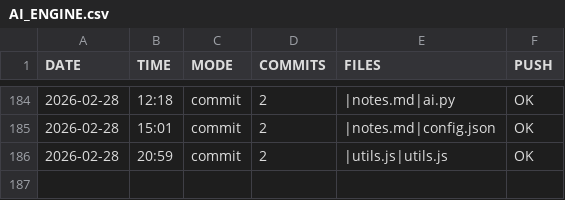
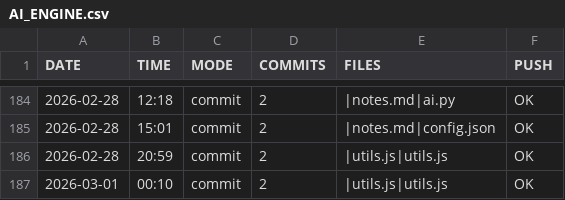
Before and after one commit to DragAditya/GithubAutomation, a CSV file: AI_ENGINE.csv, drawn as a sheet; only a part is shown, gaps mark what is left out.

Commit message:
AI engine update

```diff
--- a/AI_ENGINE.csv
+++ b/AI_ENGINE.csv
@@ -186 +186,2 @@ DATE,TIME,MODE,COMMITS,FILES,PUSH
 2026-02-28,20:59,commit,2,|utils.js|utils.js,OK
+2026-03-01,00:10,commit,2,|utils.js|utils.js,OK
```
Also changed, not shown: 1 other file.
